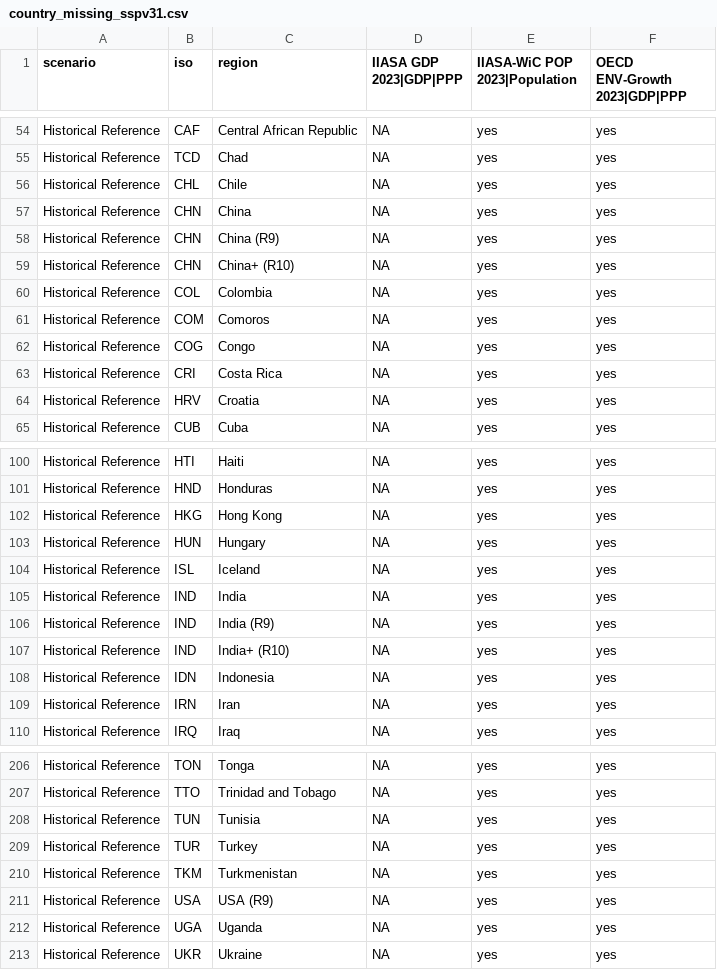
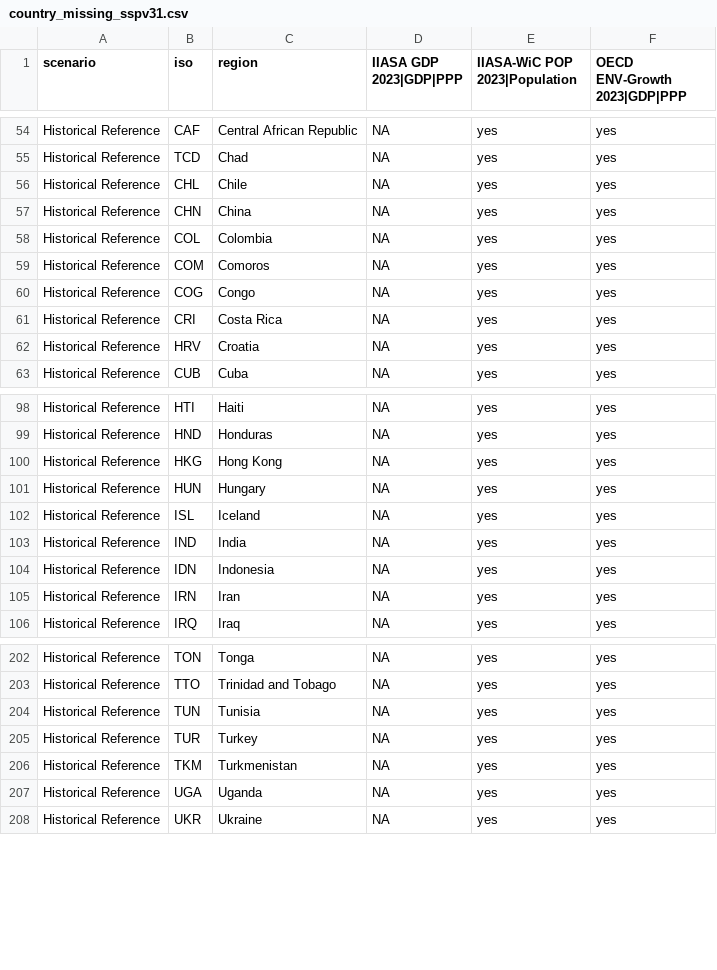
Before and after one commit to iiasa/ssp2024_amended, a CSV file: output/20240814_v1/country_missing_sspv31.csv, drawn as a sheet; only a part is shown, gaps mark what is left out; the diff names each change by its address in the sheet, - before the commit and + after, or states it on an @@ line.

```diff
--- a/output/20240814_v1/country_missing_sspv31.csv
+++ b/output/20240814_v1/country_missing_sspv31.csv
-row 58: Historical Reference | CHN | China (R9) | NA | yes | yes
-row 59: Historical Reference | CHN | China+ (R10) | NA | yes | yes
-row 106: Historical Reference | IND | India (R9) | NA | yes | yes
-row 107: Historical Reference | IND | India+ (R10) | NA | yes | yes
-row 211: Historical Reference | USA | USA (R9) | NA | yes | yes
```
Also changed, not shown: output/20240814_v1/country_availability_sspv31.csv, 6 other files.
